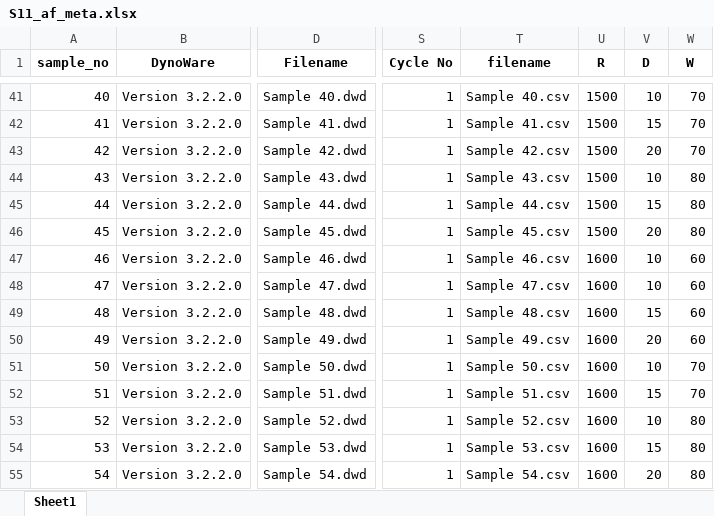
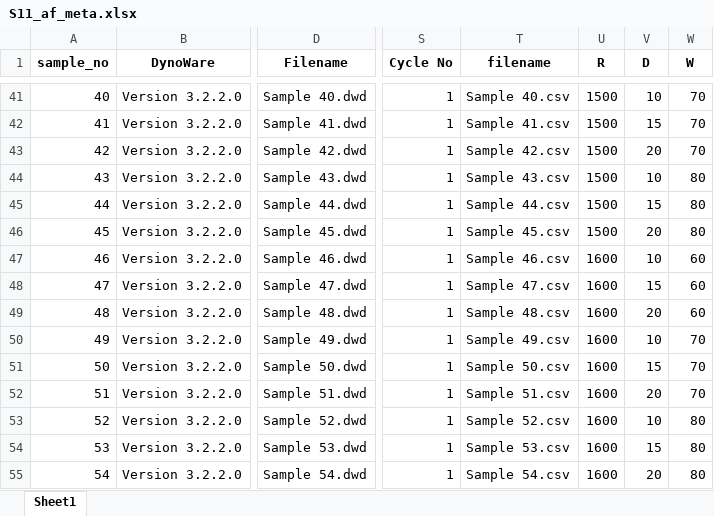
Before and after one commit to warisa-cmu/weld-ml, an Excel workbook: src/P02_data/T02_af/S11_af_meta.xlsx, sheet Sheet1, drawn as a sheet; only a part is shown, gaps mark what is left out; values as stored, in another font and other column widths than the file's, no borders; the diff names each change by its address in the sheet, - before the commit and + after, or states it on an @@ line.

```diff
--- a/src/P02_data/T02_af/S11_af_meta.xlsx (sheet Sheet1)
+++ b/src/P02_data/T02_af/S11_af_meta.xlsx (sheet Sheet1)
-V48 (D): 10
+V48 (D): 15
-V49 (D): 15
+V49 (D): 20
-V50 (D): 20
+V50 (D): 10
-W50 (W): 60
+W50 (W): 70
-V51 (D): 10
+V51 (D): 15
-V52 (D): 15
+V52 (D): 20
```
Also changed, not shown: src/P02_data/T01_explore/S01_residual_stress_pre_weld.xlsx, src/P02_data/T01_explore/S02_residual_stress_post_weld.xlsx, 32 other files.
